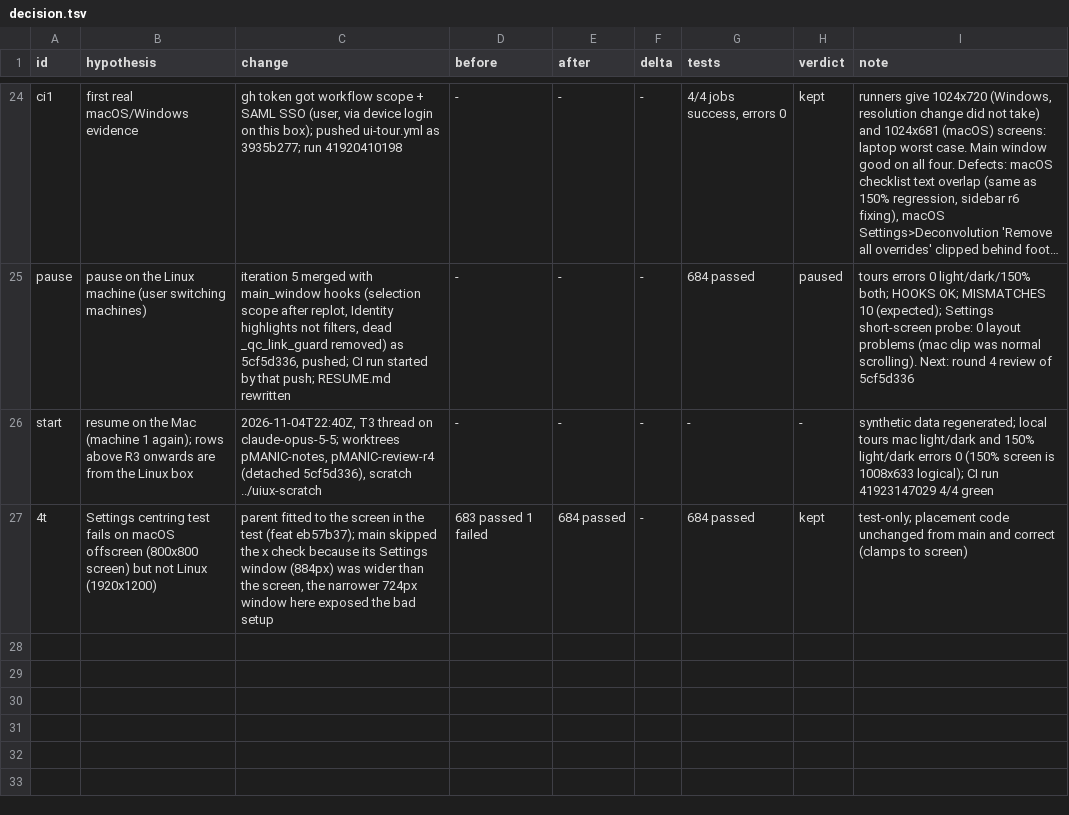
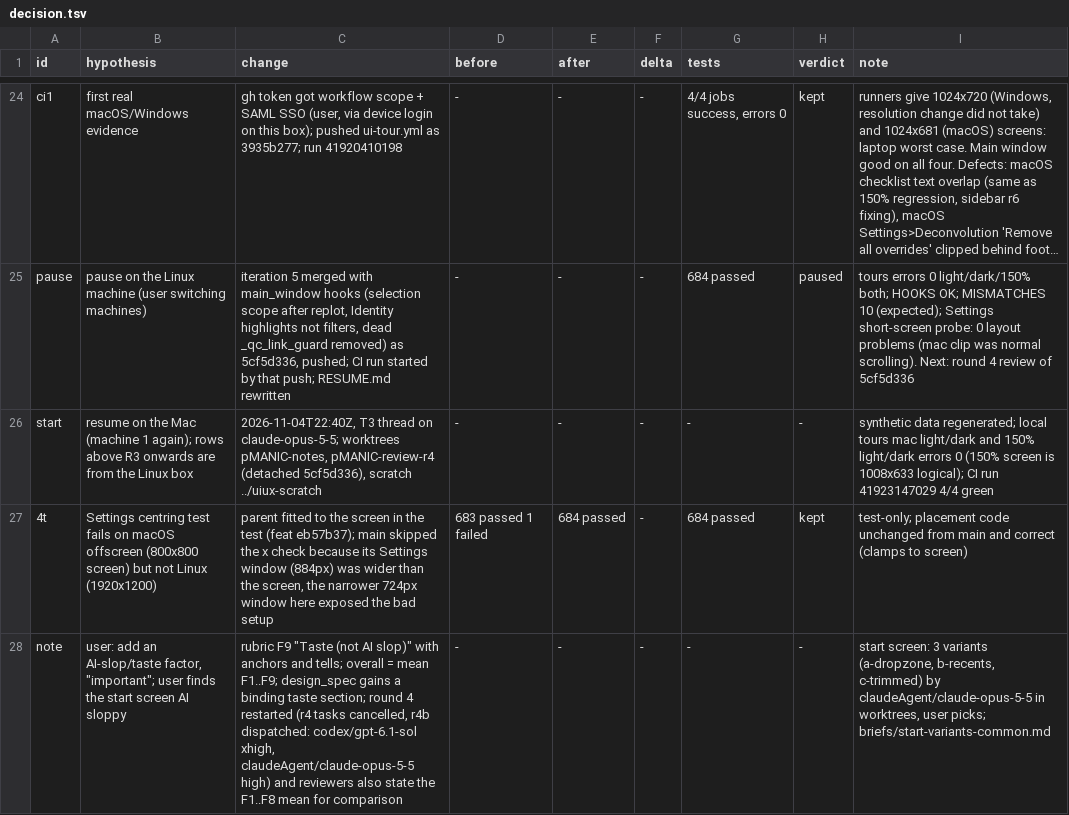
Before and after one commit to FrancisCrickInstitute/pMANIC, a TSV file: decision.tsv, drawn as a sheet; only a part is shown, gaps mark what is left out; long unchanged cells end in ….

Commit message:
notes: F9 taste factor, round 4 restart, start screen variants

```diff
--- a/decision.tsv
+++ b/decision.tsv
@@ -27 +27,2 @@ start	resume on the Mac (machine 1 again); rows above R3 onwards are from the Li
 4t	Settings centring test fails on macOS offscreen (800x800 screen) but not Linux (1920x1200)	parent fitted to the screen in the test (feat eb57b37); main skipped the x check because its Settings window (884px) was wider than the screen, the narrower 724px window here exposed the bad setup	683 passed 1 failed	684 passed	-	684 passed	kept	test-only; placement code unchanged from main and correct (clamps to screen)
+note	user: add an AI-slop/taste factor, "important"; user finds the start screen AI sloppy	rubric F9 "Taste (not AI slop)" with anchors and tells; overall = mean F1..F9; design_spec gains a binding taste section; round 4 restarted (r4 tasks cancelled, r4b dispatched: codex/gpt-6.1-sol xhigh, claudeAgent/claude-opus-5-5 high) and reviewers also state the F1..F8 mean for comparison	-	-	-	-	-	start screen: 3 variants (a-dropzone, b-recents, c-trimmed) by claudeAgent/claude-opus-5-5 in worktrees, user picks; briefs/start-variants-common.md
```
Also changed, not shown: 1 other file.
